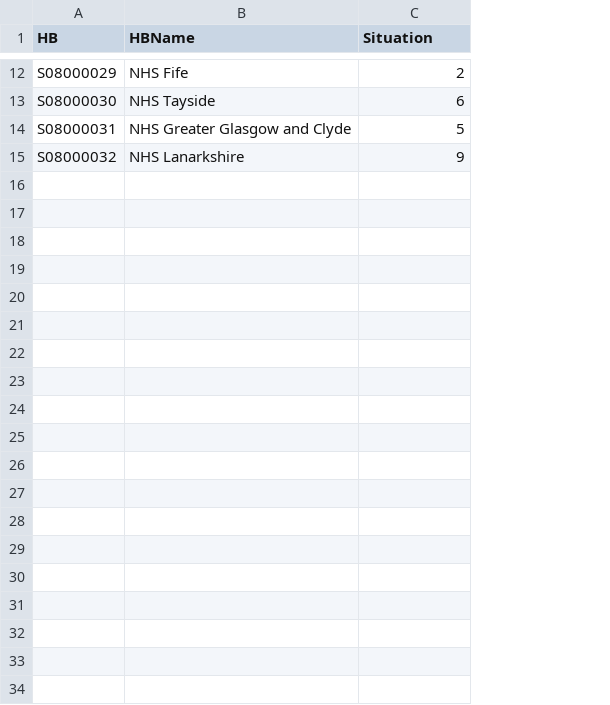
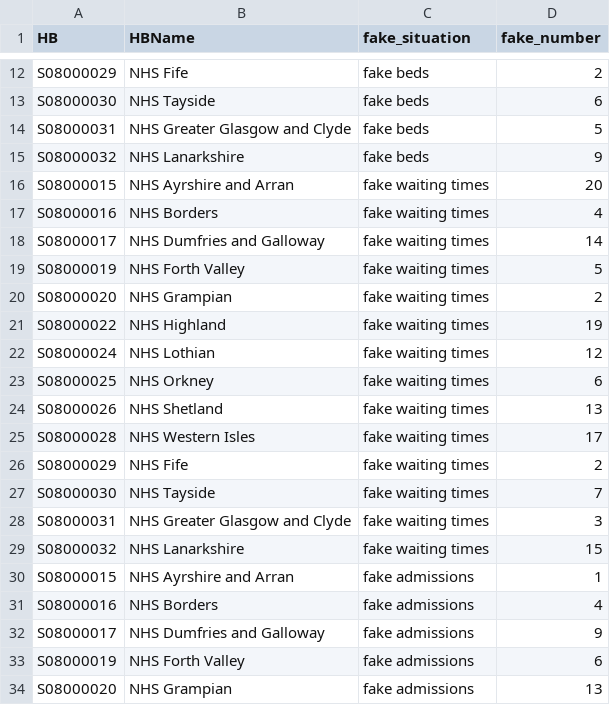
Before and after one commit to sarahshoes/hospital_care_in_scotland, a CSV file: map_files/fake_health_board_data.csv, drawn as a sheet; only a part is shown, gaps mark what is left out; addresses are those after the commit; the diff covers the shown part only; the diff names each change by its address in the sheet, - before the commit and + after, or states it on an @@ line.

Commit message:
map updating with different data

```diff
--- a/map_files/fake_health_board_data.csv
+++ b/map_files/fake_health_board_data.csv
+column C (fake_situation), rows 12-15: all fake beds
-D1: Situation
+D1: fake_number
+row 16: S08000015 | NHS Ayrshire and Arran | fake waiting times | 20
+row 17: S08000016 | NHS Borders | fake waiting times | 4
+row 18: S08000017 | NHS Dumfries and Galloway | fake waiting times | 14
+row 19: S08000019 | NHS Forth Valley | fake waiting times | 5
+row 20: S08000020 | NHS Grampian | fake waiting times | 2
+row 21: S08000022 | NHS Highland | fake waiting times | 19
+row 22: S08000024 | NHS Lothian | fake waiting times | 12
+row 23: S08000025 | NHS Orkney | fake waiting times | 6
+row 24: S08000026 | NHS Shetland | fake waiting times | 13
+row 25: S08000028 | NHS Western Isles | fake waiting times | 17
+row 26: S08000029 | NHS Fife | fake waiting times | 2
+row 27: S08000030 | NHS Tayside | fake waiting times | 7
+row 28: S08000031 | NHS Greater Glasgow and Clyde | fake waiting times | 3
+row 29: S08000032 | NHS Lanarkshire | fake waiting times | 15
+row 30: S08000015 | NHS Ayrshire and Arran | fake admissions | 1
+row 31: S08000016 | NHS Borders | fake admissions | 4
+row 32: S08000017 | NHS Dumfries and Galloway | fake admissions | 9
+row 33: S08000019 | NHS Forth Valley | fake admissions | 6
+row 34: S08000020 | NHS Grampian | fake admissions | 13
```
Also changed, not shown: 9 added rows elsewhere in this file, 2 other files.
